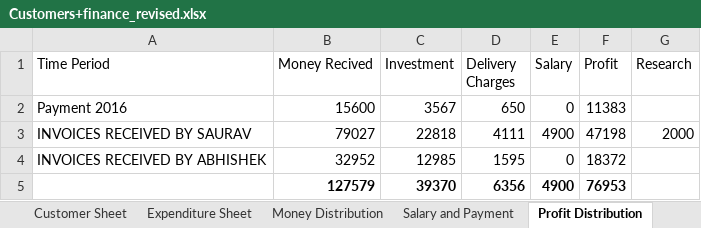
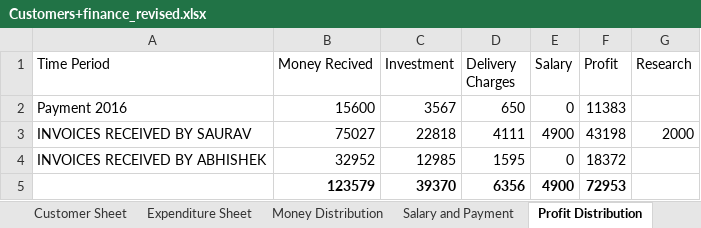
Before and after one commit to elecbits16/Accounts, an Excel workbook: Customers+finance_revised.xlsx, sheet Profit Distribution, drawn as a sheet; values as stored, in another font and other column widths than the file's, no borders; charts and pictures not drawn; the diff names each change by its address in the sheet, - before the commit and + after, or states it on an @@ line.

```diff
--- a/Customers+finance_revised.xlsx (sheet Profit Distribution)
+++ b/Customers+finance_revised.xlsx (sheet Profit Distribution)
-B3 (Money Recived): 79027
+B3 (Money Recived): 75027
-F3 (Profit): 47198
+F3 (Profit): 43198
-B5 (Money Recived): 127579
+B5 (Money Recived): 123579
-F5 (Profit): 76953
+F5 (Profit): 72953
```
Also changed, not shown: sheet Money Distribution, sheet Expenditure Sheet, sheet Customer Sheet, charts or pictures, 1 other file.
